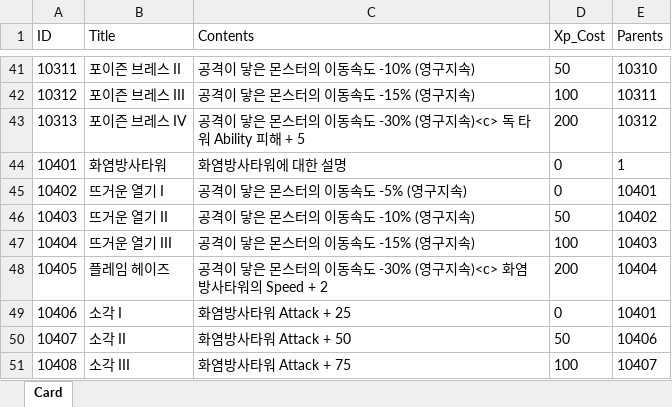
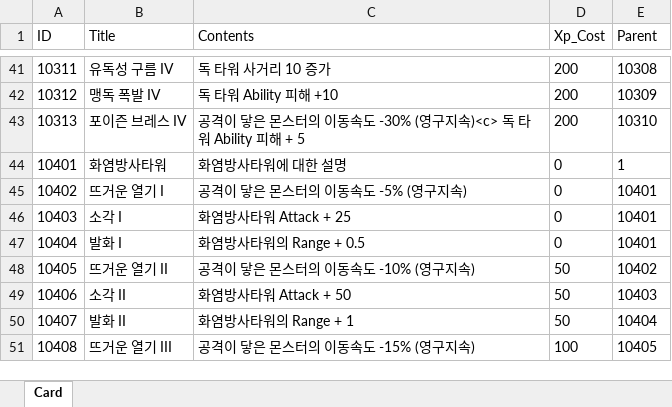
Before and after one commit to ChoWook/PlumTowerDefecne, an Excel workbook: Design/DataTable/UpgradeCard.xlsx, sheet Card, drawn as a sheet; only a part is shown, gaps mark what is left out; values as stored, in another font and other column widths than the file's, no borders; the diff covers the shown part only; the diff names each change by its address in the sheet, - before the commit and + after, or states it on an @@ line.

```diff
--- a/Design/DataTable/UpgradeCard.xlsx (sheet Card)
+++ b/Design/DataTable/UpgradeCard.xlsx (sheet Card)
-E1: Parents
+E1: Parent
-B41 (Title): 포이즌 브레스 II
+B41 (Title): 유독성 구름 IV
-C41 (Contents): 공격이 닿은 몬스터의 이동속도 -10% (영구지속)
+C41 (Contents): 독 타워 사거리 10 증가
-D41 (Xp_Cost): 50
+D41 (Xp_Cost): 200
-E41 (Parent): 10310
+E41 (Parent): 10308
-B42 (Title): 포이즌 브레스 III
+B42 (Title): 맹독 폭발 IV
-C42 (Contents): 공격이 닿은 몬스터의 이동속도 -15% (영구지속)
+C42 (Contents): 독 타워 Ability 피해 +10
-D42 (Xp_Cost): 100
+D42 (Xp_Cost): 200
-E42 (Parent): 10311
+E42 (Parent): 10309
-E43 (Parent): 10312
+E43 (Parent): 10310
-B46 (Title): 뜨거운 열기 II
+B46 (Title): 소각 I
-C46 (Contents): 공격이 닿은 몬스터의 이동속도 -10% (영구지속)
+C46 (Contents): 화염방사타워 Attack + 25
-D46 (Xp_Cost): 50
+D46 (Xp_Cost): 0
-E46 (Parent): 10402
+E46 (Parent): 10401
-B47 (Title): 뜨거운 열기 III
+B47 (Title): 발화 I
-C47 (Contents): 공격이 닿은 몬스터의 이동속도 -15% (영구지속)
+C47 (Contents): 화염방사타워의 Range + 0.5
-D47 (Xp_Cost): 100
+D47 (Xp_Cost): 0
-E47 (Parent): 10403
+E47 (Parent): 10401
-B48 (Title): 플레임 헤이즈
+B48 (Title): 뜨거운 열기 II
-C48 (Contents): 공격이 닿은 몬스터의 이동속도 -30% (영구지속)<c> 화염방사타워의 Speed + 2
+C48 (Contents): 공격이 닿은 몬스터의 이동속도 -10% (영구지속)
-D48 (Xp_Cost): 200
+D48 (Xp_Cost): 50
-E48 (Parent): 10404
+E48 (Parent): 10402
-B49 (Title): 소각 I
+B49 (Title): 소각 II
-C49 (Contents): 화염방사타워 Attack + 25
+C49 (Contents): 화염방사타워 Attack + 50
-D49 (Xp_Cost): 0
+D49 (Xp_Cost): 50
-E49 (Parent): 10401
+E49 (Parent): 10403
-B50 (Title): 소각 II
+B50 (Title): 발화 II
-C50 (Contents): 화염방사타워 Attack + 50
+C50 (Contents): 화염방사타워의 Range + 1
-E50 (Parent): 10406
+E50 (Parent): 10404
-B51 (Title): 소각 III
+B51 (Title): 뜨거운 열기 III
-C51 (Contents): 화염방사타워 Attack + 75
+C51 (Contents): 공격이 닿은 몬스터의 이동속도 -15% (영구지속)
-E51 (Parent): 10407
+E51 (Parent): 10405
```
Also changed, not shown: 32 added rows and 320 edited cells elsewhere in this sheet.
